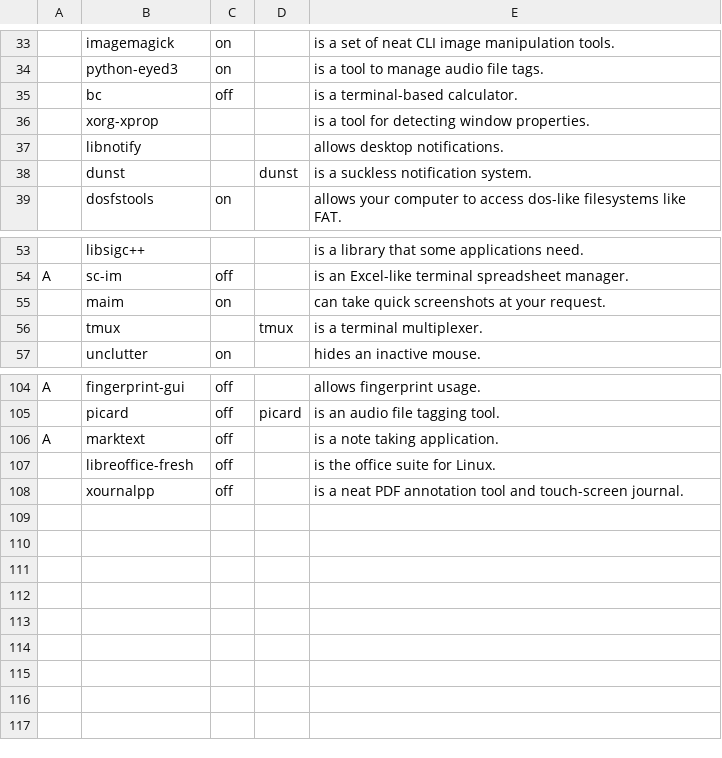
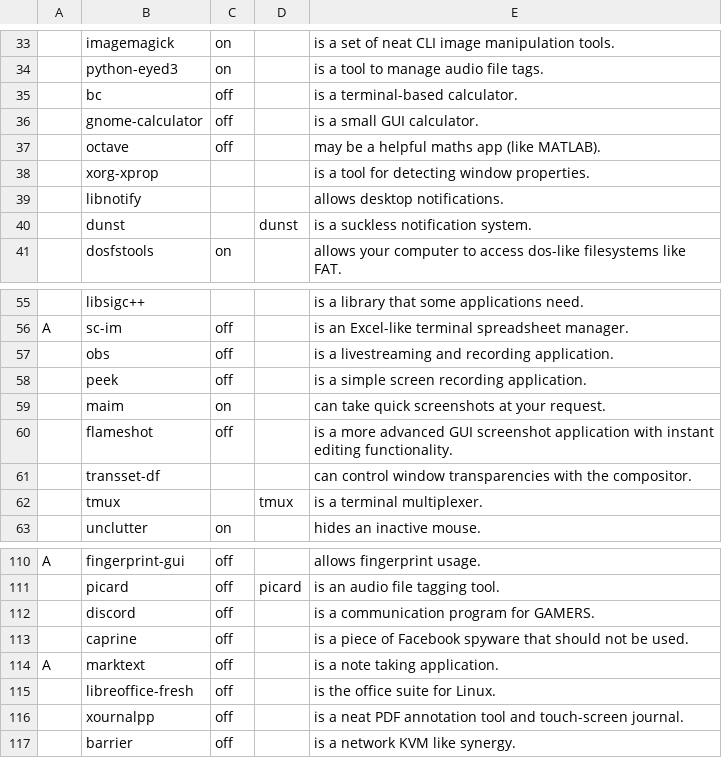
Before and after one commit to nicholastay/dotfiles, a CSV file: progs.csv, drawn as a sheet; only a part is shown, gaps mark what is left out; the diff names each change by its address in the sheet, - before the commit and + after, or states it on an @@ line.

Commit message:
Add more binds, add ton of optional progs

```diff
--- a/progs.csv
+++ b/progs.csv
+row 36:  | gnome-calculator | off |  | is a small GUI calculator.
+row 37:  | octave | off |  | may be a helpful maths app (like MATLAB).
+row 57:  | obs | off |  | is a livestreaming and recording application.
+row 58:  | peek | off |  | is a simple screen recording application.
+row 60:  | flameshot | off |  | is a more advanced GUI screenshot application with instant editing functionality.
+row 61:  | transset-df |  |  | can control window transparencies with the compositor.
+row 112:  | discord | off |  | is a communication program for GAMERS.
+row 113:  | caprine | off |  | is a piece of Facebook spyware that should not be used.
+row 117:  | barrier | off |  | is a network KVM like synergy.
```
Also changed, not shown: 1 other file.
